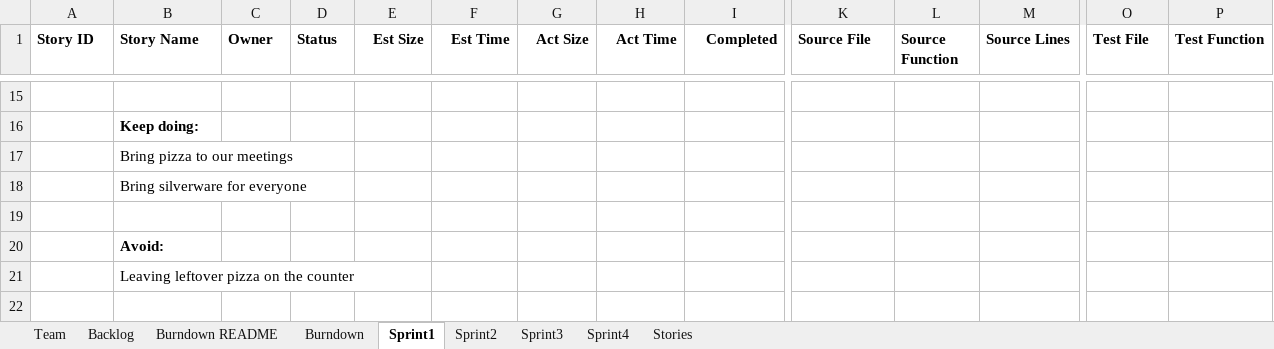
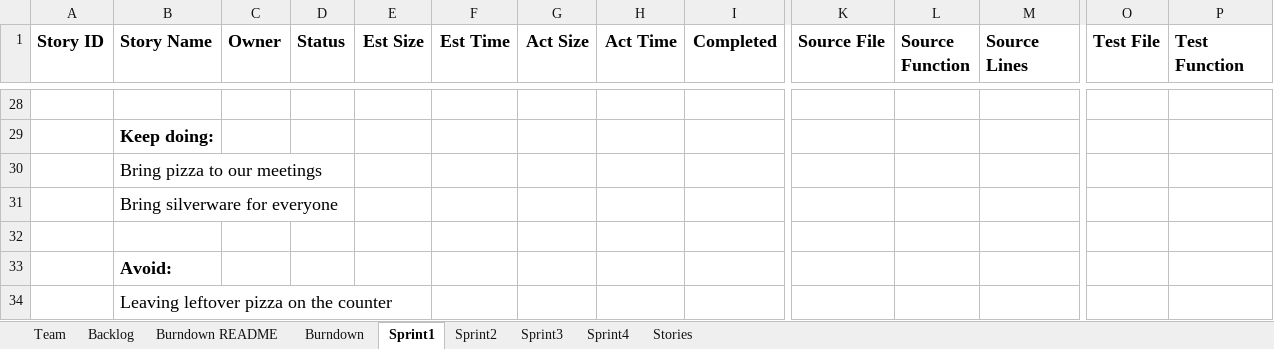
Before and after one commit to daharrington1/CS555W, an Excel workbook: Docs/Team555Report.xlsx, sheet Sprint1, drawn as a sheet; only a part is shown, gaps mark what is left out; values as stored, in another font and other column widths than the file's, no borders; charts and pictures not drawn; addresses are those after the commit; the diff covers the shown part only; the diff names each change by its address in the sheet, - before the commit and + after, or states it on an @@ line.

```diff
--- a/Docs/Team555Report.xlsx (sheet Sprint1)
+++ b/Docs/Team555Report.xlsx (sheet Sprint1)
@@ A1:I1 text size: larger @@
@@ K1:M1 text size: larger @@
@@ O1:P1 text size: larger @@
@@ B29:B31 text size: larger @@
@@ B33:B34 text size: larger @@
```
Also changed, not shown: 14 added rows, 1 removed row, 10 edited cells and cell formats elsewhere in this sheet, sheet Backlog, sheet Burndown README, sheet Burndown, sheet Stories, sheet Team, charts or pictures.
